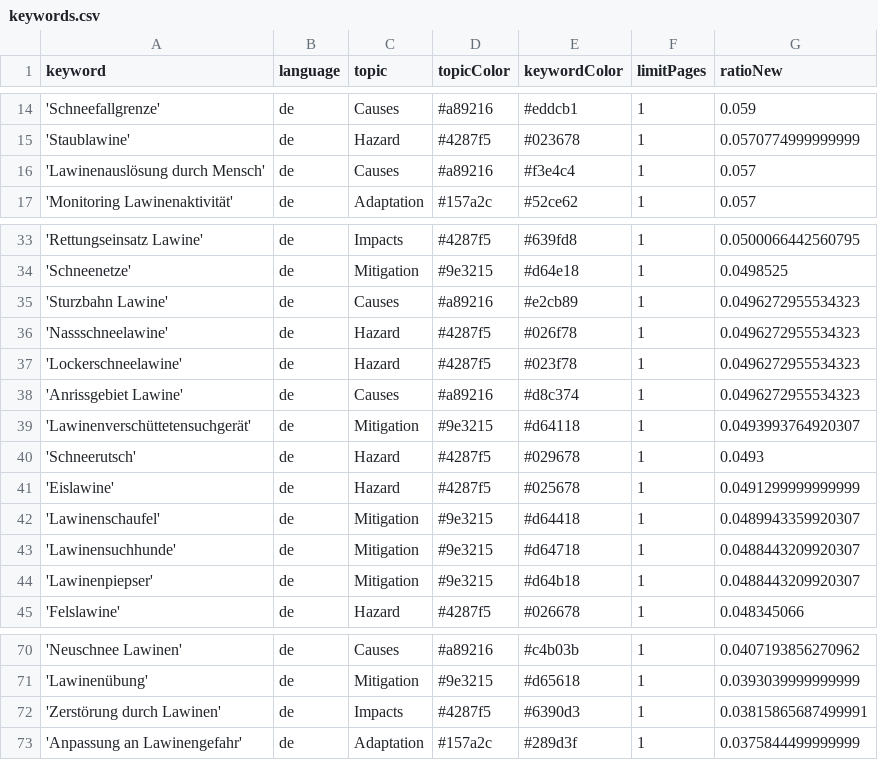
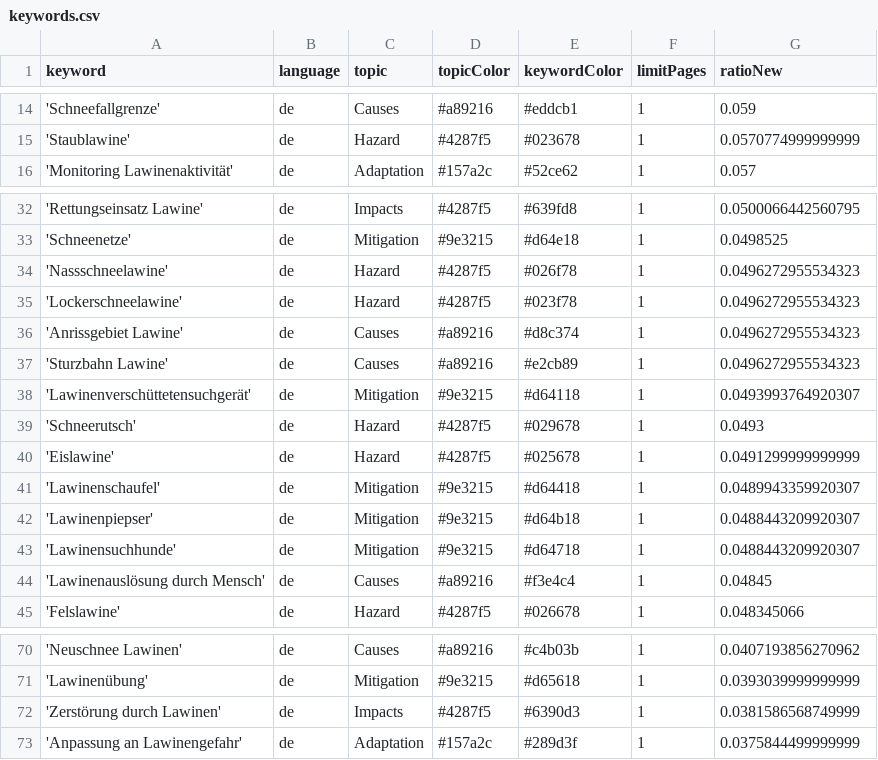
Before and after one commit to picawe-news/AvalancheIsComing, a CSV file: keywords.csv, drawn as a sheet; only a part is shown, gaps mark what is left out.

Commit message:
Commit from GitHub Actions (harvest:0.0)

```diff
--- a/keywords.csv
+++ b/keywords.csv
@@ -15,3 +15,2 @@ keyword,language,topic,topicColor,keywordColor,limitPages,ratioNew
 'Staublawine',de,Hazard,#4287f5,#023678,1,0.0570774999999999
-'Lawinenauslösung durch Mensch',de,Causes,#a89216,#f3e4c4,1,0.057
 'Monitoring Lawinenaktivität',de,Adaptation,#157a2c,#52ce62,1,0.057
@@ -34,3 +33,2 @@ keyword,language,topic,topicColor,keywordColor,limitPages,ratioNew
 'Schneenetze',de,Mitigation,#9e3215,#d64e18,1,0.0498525
-'Sturzbahn Lawine',de,Causes,#a89216,#e2cb89,1,0.0496272955534323
 'Nassschneelawine',de,Hazard,#4287f5,#026f78,1,0.0496272955534323
@@ -38,2 +36,3 @@ keyword,language,topic,topicColor,keywordColor,limitPages,ratioNew
 'Anrissgebiet Lawine',de,Causes,#a89216,#d8c374,1,0.0496272955534323
+'Sturzbahn Lawine',de,Causes,#a89216,#e2cb89,1,0.0496272955534323
 'Lawinenverschüttetensuchgerät',de,Mitigation,#9e3215,#d64118,1,0.0493993764920307
@@ -42,4 +41,5 @@ keyword,language,topic,topicColor,keywordColor,limitPages,ratioNew
 'Lawinenschaufel',de,Mitigation,#9e3215,#d64418,1,0.0489943359920307
+'Lawinenpiepser',de,Mitigation,#9e3215,#d64b18,1,0.0488443209920307
 'Lawinensuchhunde',de,Mitigation,#9e3215,#d64718,1,0.0488443209920307
-'Lawinenpiepser',de,Mitigation,#9e3215,#d64b18,1,0.0488443209920307
+'Lawinenauslösung durch Mensch',de,Causes,#a89216,#f3e4c4,1,0.04845
 'Felslawine',de,Hazard,#4287f5,#026678,1,0.048345066
@@ -71,3 +71,3 @@ keyword,language,topic,topicColor,keywordColor,limitPages,ratioNew
 'Lawinenübung',de,Mitigation,#9e3215,#d65618,1,0.0393039999999999
-'Zerstörung durch Lawinen',de,Impacts,#4287f5,#6390d3,1,0.03815865687499991
+'Zerstörung durch Lawinen',de,Impacts,#4287f5,#6390d3,1,0.0381586568749999
 'Anpassung an Lawinengefahr',de,Adaptation,#157a2c,#289d3f,1,0.0375844499999999
```
